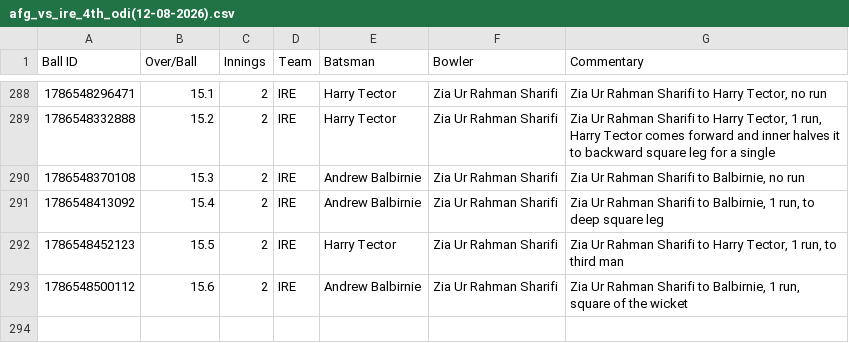
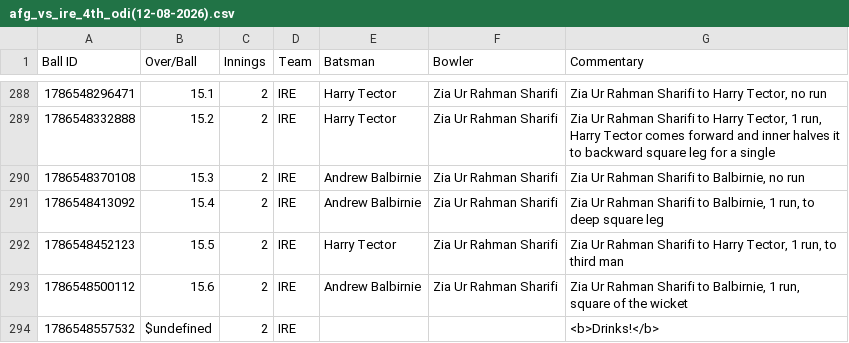
Before and after one commit to heisenricher/cricket_data, a CSV file: afg_vs_ire_4th_odi(12-08-2026).csv, drawn as a sheet; only a part is shown, gaps mark what is left out.

```diff
--- a/afg_vs_ire_4th_odi(12-08-2026).csv
+++ b/afg_vs_ire_4th_odi(12-08-2026).csv
@@ -293 +293,2 @@ Ball ID,Over/Ball,Innings,Team,Batsman,Bowler,Commentary
 1786548500112,15.6,2,IRE,Andrew Balbirnie,Zia Ur Rahman Sharifi,"Zia Ur Rahman Sharifi to Balbirnie, 1 run, square of the wicket"
+1786548557532,$undefined,2,IRE,,,<b>Drinks!</b>
```
